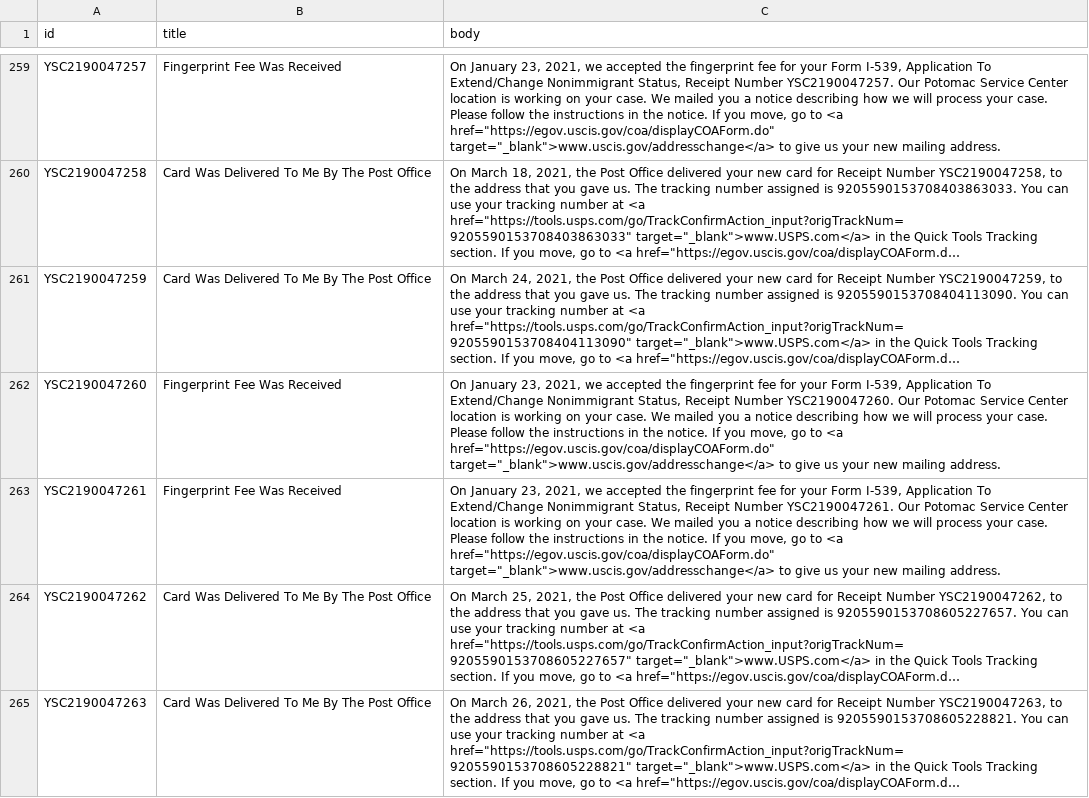
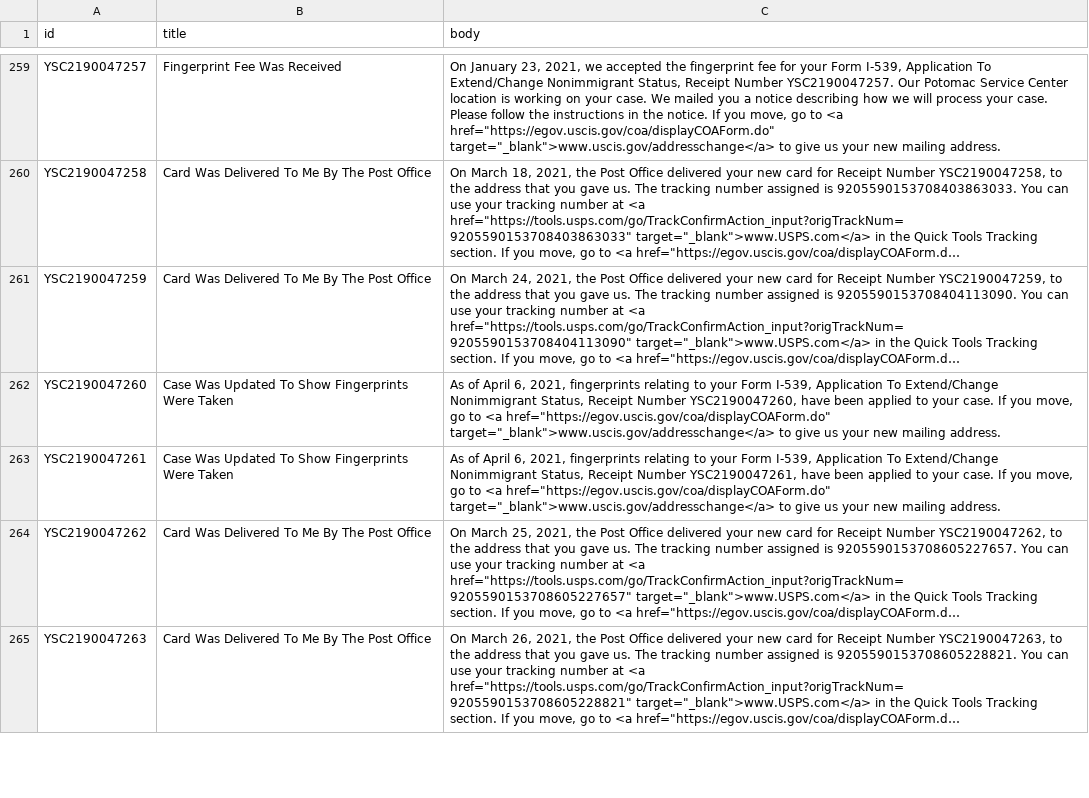
Before and after one commit to opt-lol/opt-data, a CSV file: data/YSC2190047.csv, drawn as a sheet; only a part is shown, gaps mark what is left out; long unchanged cells end in …; the diff names each change by its address in the sheet, - before the commit and + after, or states it on an @@ line.

```diff
--- a/data/YSC2190047.csv
+++ b/data/YSC2190047.csv
-B262:B263 (title): Fingerprint Fee Was Received
+B262:B263 (title): Case Was Updated To Show Fingerprints Were Taken
-C262 (body): On January 23, 2021, we accepted the fingerprint fee for your Form I-539, Application To Extend/Change Nonimmigrant Status, Receipt Number YSC2190047260. Our Potomac Service Center location is working on your case. We mailed you a notice describing how we will process your case. Please follow the instructions in the notice. If you…
+C262 (body): As of April 6, 2021, fingerprints relating to your Form I-539, Application To Extend/Change Nonimmigrant Status, Receipt Number YSC2190047260, have been applied to your case. If you…
-C263 (body): On January 23, 2021, we accepted the fingerprint fee for your Form I-539, Application To Extend/Change Nonimmigrant Status, Receipt Number YSC2190047261. Our Potomac Service Center location is working on your case. We mailed you a notice describing how we will process your case. Please follow the instructions in the notice. If you…
+C263 (body): As of April 6, 2021, fingerprints relating to your Form I-539, Application To Extend/Change Nonimmigrant Status, Receipt Number YSC2190047261, have been applied to your case. If you…
```
Also changed, not shown: data/YSC2190085.csv, data/YSC2190086.csv, 16 other files.
